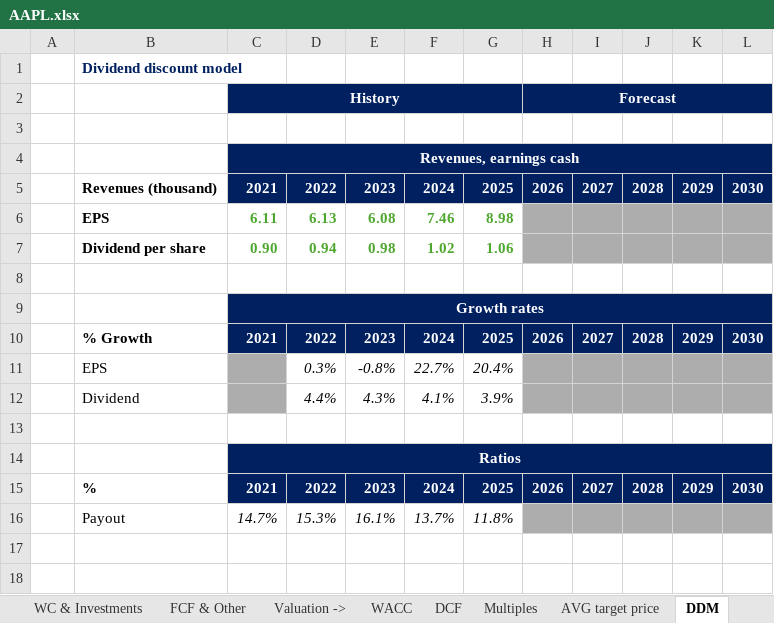
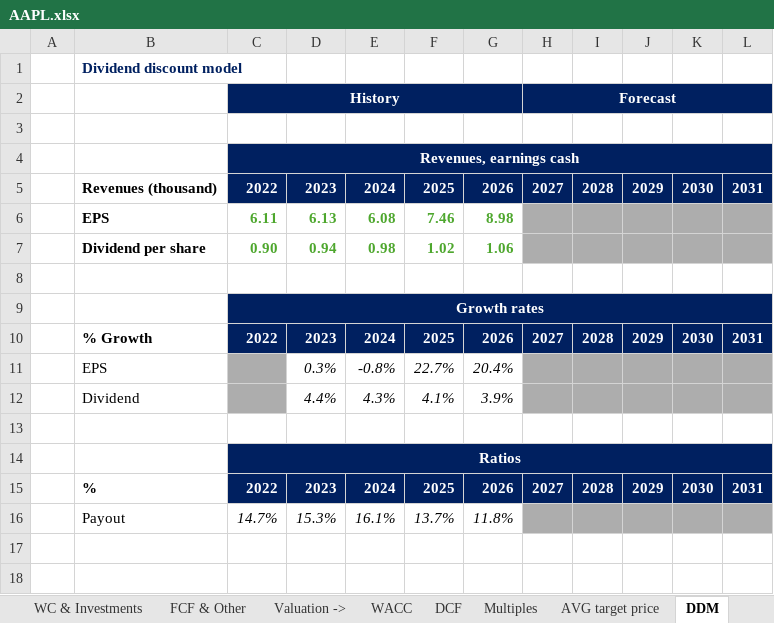
Before and after one commit to ady28/Finance-StockLists, an Excel workbook: AAPL.xlsx, sheet DDM, drawn as a sheet; only a part is shown; values as stored, in another font and other column widths than the file's, no borders; removed rows and columns are numbered as before the commit, all else as after; the diff names each change by its address in the sheet, - before the commit and + after, or states it on an @@ line.

```diff
--- a/AAPL.xlsx (sheet DDM)
+++ b/AAPL.xlsx (sheet DDM)
-column H, rows 2-15: Forecast |  |  | 2026 |  |  |  |  | 2026 |  |  |  |  | 2026
+column L, rows 5-15: 2031 |  |  |  |  | 2031 |  |  |  |  | 2031
-H2: (empty)
+H2: Forecast
+H2:L2 merged
-C5: 2021
+C5: 2022
-D5: 2022
+D5: 2023
-E5: 2023
+E5: 2024
-F5: 2024
+F5: 2025
-G5: 2025
+G5: 2026
-C10: 2021
+C10: 2022
-D10: 2022
+D10: 2023
-E10: 2023
+E10: 2024
-F10: 2024
+F10: 2025
-G10: 2025
+G10: 2026
-C15: 2021
+C15: 2022
-D15: 2022
+D15: 2023
-E15: 2023
+E15: 2024
-F15: 2024
+F15: 2025
-G15: 2025
+G15: 2026
```
Also changed, not shown: sheet Reverse DCF, sheet Multiples, sheet Basic, sheet Yearly Analysis, sheet DCF, sheet Overview, 3 more sheets, formulas that keep their value, AMZN.xlsx, MU.xlsx, 9 other files.
